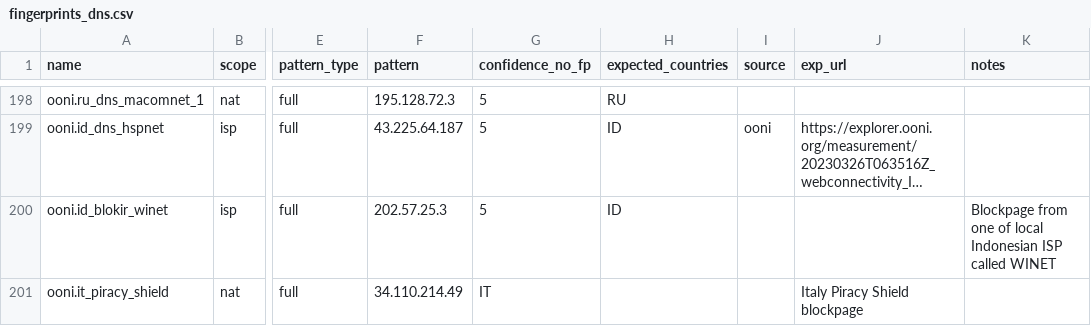
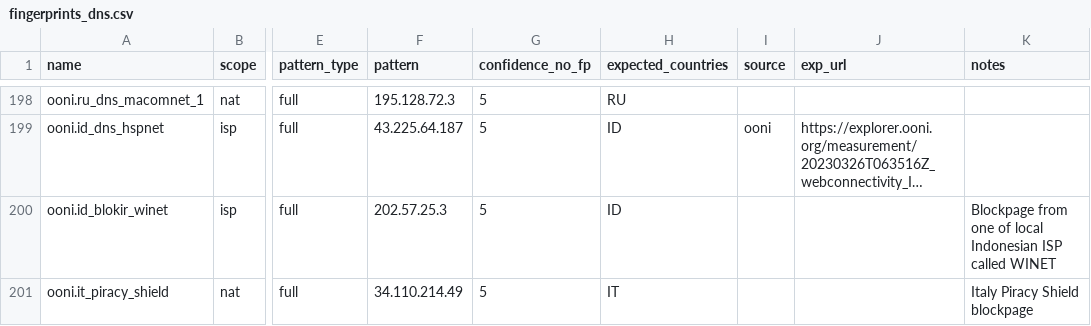
Before and after one commit to ooni/blocking-fingerprints, a CSV file: fingerprints_dns.csv, drawn as a sheet; only a part is shown, gaps mark what is left out; long unchanged cells end in …; the diff names each change by its address in the sheet, - before the commit and + after, or states it on an @@ line.

Commit message:
Update fingerprints_dns.csv

```diff
--- a/fingerprints_dns.csv
+++ b/fingerprints_dns.csv
-G201 (confidence_no_fp): IT
+G201 (confidence_no_fp): 5
-H201 (expected_countries): (empty)
+H201 (expected_countries): IT
-J201 (exp_url): Italy Piracy Shield blockpage
+J201 (exp_url): (empty)
-K201 (notes): (empty)
+K201 (notes): Italy Piracy Shield blockpage
```
